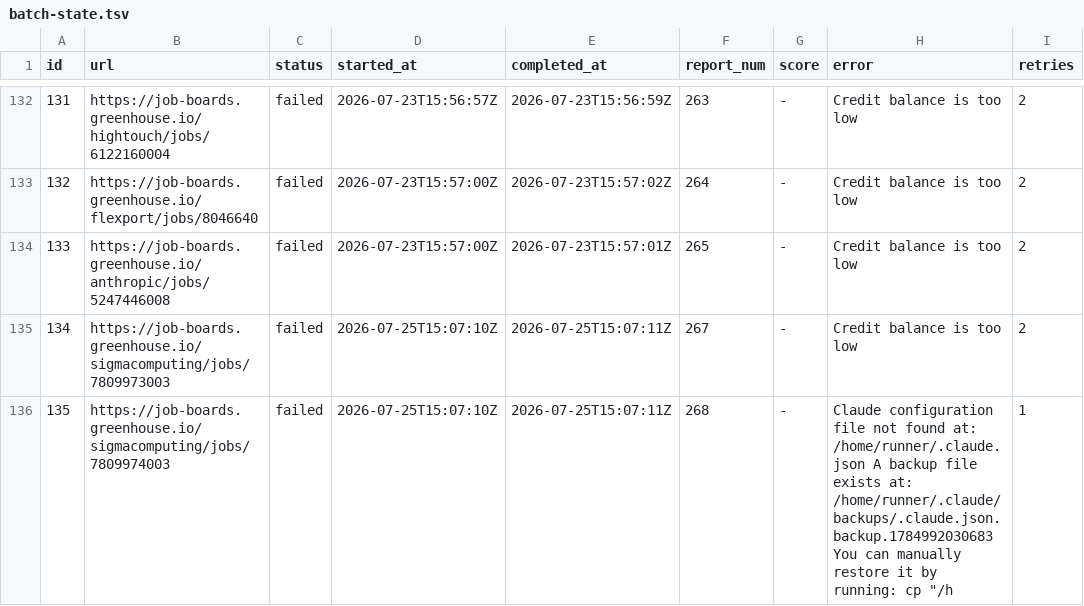
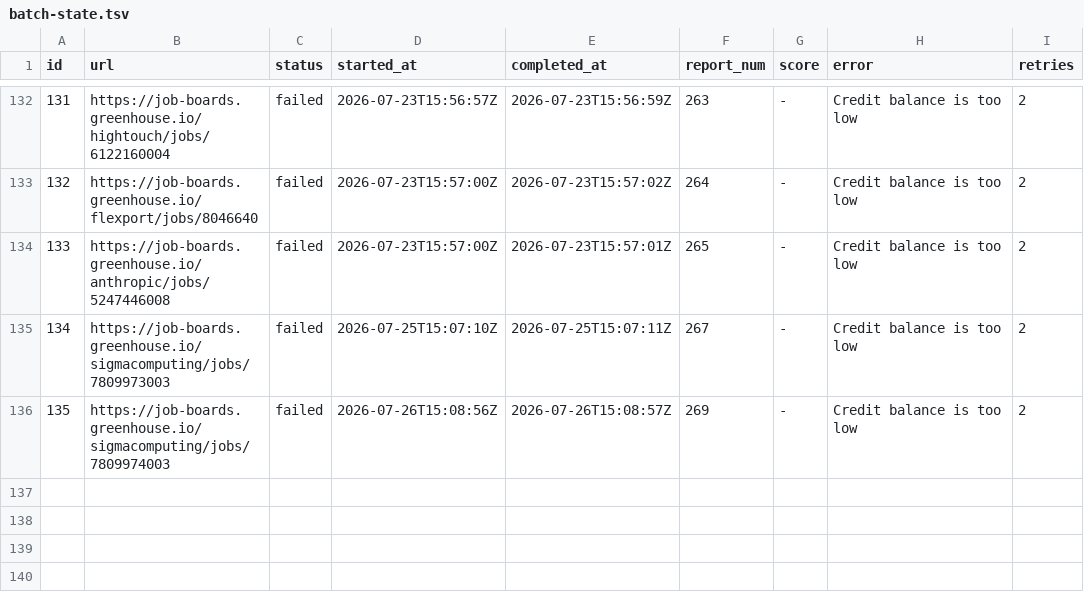
Before and after one commit to snigdhagaddam94/WorldOfAI, a TSV file: CareerOps/batch/batch-state.tsv, drawn as a sheet; only a part is shown, gaps mark what is left out.

```diff
--- a/CareerOps/batch/batch-state.tsv
+++ b/CareerOps/batch/batch-state.tsv
@@ -135,2 +135,2 @@ id	url	status	started_at	completed_at	report_num	score	error	retries
 134	https://job-boards.greenhouse.io/sigmacomputing/jobs/7809973003	failed	2026-07-25T15:07:10Z	2026-07-25T15:07:11Z	267	-	Credit balance is too low 	2
-135	https://job-boards.greenhouse.io/sigmacomputing/jobs/7809974003	failed	2026-07-25T15:07:10Z	2026-07-25T15:07:11Z	268	-	Claude configuration file not found at: /home/runner/.claude.json A backup file exists at: /home/runner/.claude/backups/.claude.json.backup.1784992030683 You can manually restore it by running: cp "/h	1
+135	https://job-boards.greenhouse.io/sigmacomputing/jobs/7809974003	failed	2026-07-26T15:08:56Z	2026-07-26T15:08:57Z	269	-	Credit balance is too low 	2
```
